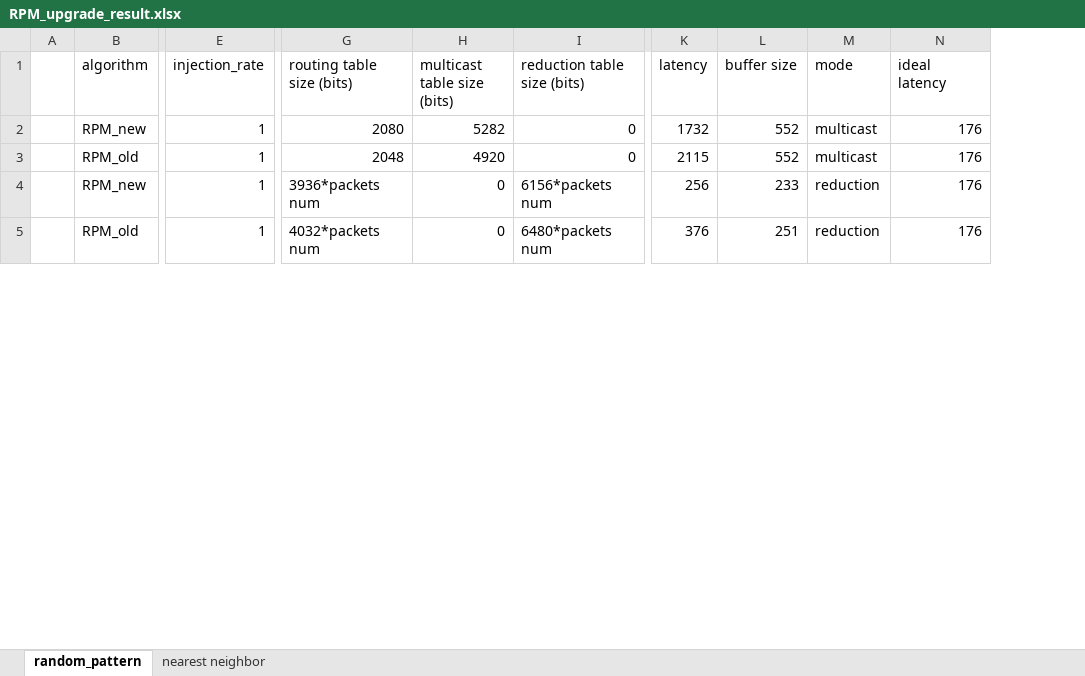
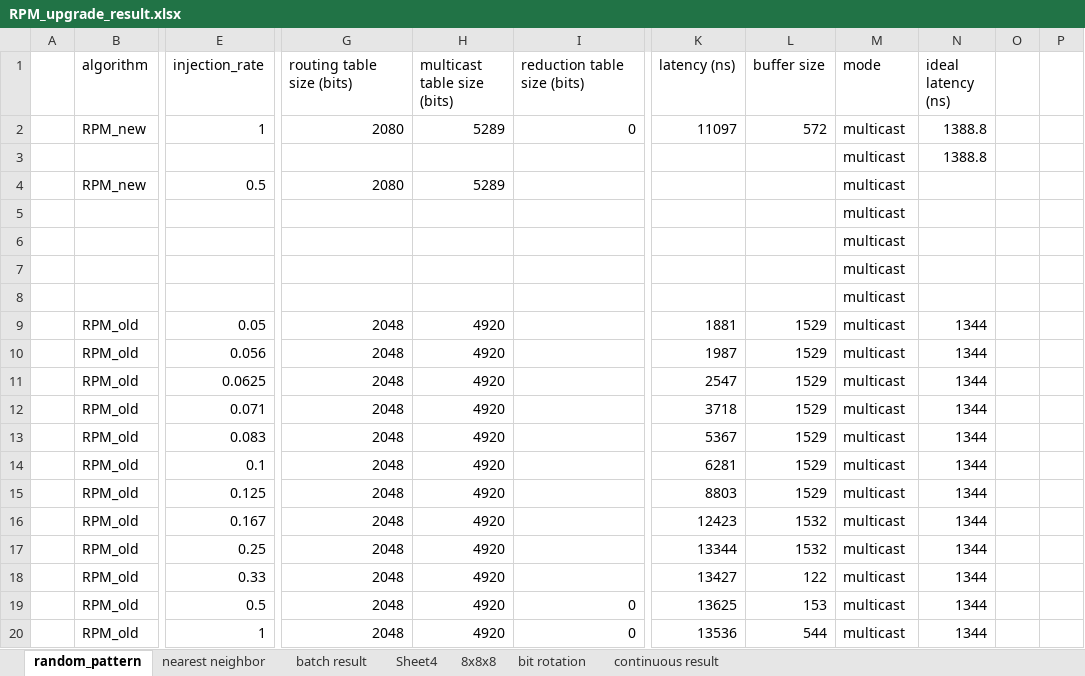
Before and after one commit to joshstern1/MD_reduction, an Excel workbook: result/RPM_upgrade_result.xlsx, sheet random_pattern, drawn as a sheet; only a part is shown, gaps mark what is left out; values as stored, in another font and other column widths than the file's, no borders; removed rows and columns are numbered as before the commit, all else as after; rows hold the shown columns only; the diff covers the shown part only; the diff names each change by its address in the sheet, - before the commit and + after, or states it on an @@ line.

```diff
--- a/result/RPM_upgrade_result.xlsx (sheet random_pattern)
+++ b/result/RPM_upgrade_result.xlsx (sheet random_pattern)
+sheet tab: batch result
+sheet tab: Sheet4
+sheet tab: 8x8x8
+sheet tab: bit rotation
+sheet tab: continuous result
-column K (latency), rows 2-3: 1732 | 2115
+column K (latency (ns)), row 2: 11097; row 20: 13536
-column N (ideal latency), rows 2-3: 176 | 176
+column N (ideal latency (ns)), row 2: 1388.8; row 20: 1344
+column O, empty
+column P, empty
-H2 (multicast table size (bits)): 5282
+H2 (multicast table size (bits)): 5289
-L2 (buffer size): 552
+L2 (buffer size): 572
+row 3:  |  |  |  |  |  |  |  | multicast | 1388.8
+row 4:  | RPM_new | 0.5 | 2080 | 5289 |  |  |  | multicast
+row 5:  |  |  |  |  |  |  |  | multicast
+row 6:  |  |  |  |  |  |  |  | multicast
+row 7:  |  |  |  |  |  |  |  | multicast
+row 8:  |  |  |  |  |  |  |  | multicast
+row 9:  | RPM_old | 0.05 | 2048 | 4920 |  | 1881 | 1529 | multicast | 1344
+row 10:  | RPM_old | 0.056 | 2048 | 4920 |  | 1987 | 1529 | multicast | 1344
+row 11:  | RPM_old | 0.0625 | 2048 | 4920 |  | 2547 | 1529 | multicast | 1344
+row 12:  | RPM_old | 0.071 | 2048 | 4920 |  | 3718 | 1529 | multicast | 1344
+row 13:  | RPM_old | 0.083 | 2048 | 4920 |  | 5367 | 1529 | multicast | 1344
+row 14:  | RPM_old | 0.1 | 2048 | 4920 |  | 6281 | 1529 | multicast | 1344
+row 15:  | RPM_old | 0.125 | 2048 | 4920 |  | 8803 | 1529 | multicast | 1344
+row 16:  | RPM_old | 0.167 | 2048 | 4920 |  | 12423 | 1532 | multicast | 1344
+row 17:  | RPM_old | 0.25 | 2048 | 4920 |  | 13344 | 1532 | multicast | 1344
+row 18:  | RPM_old | 0.33 | 2048 | 4920 |  | 13427 | 122 | multicast | 1344
+row 19:  | RPM_old | 0.5 | 2048 | 4920 | 0 | 13625 | 153 | multicast | 1344
-L20 (buffer size): 552
+L20 (buffer size): 544
-row 4:  | RPM_new | 1 | 3936*packets num | 0 | 6156*packets num | 256 | 233 | reduction | 176
-row 5:  | RPM_old | 1 | 4032*packets num | 0 | 6480*packets num | 376 | 251 | reduction | 176
```
Also changed, not shown: 59 added rows, 3 removed rows and 11 edited cells elsewhere in this sheet, sheet nearest neighbor, charts or pictures, 9 other files.
